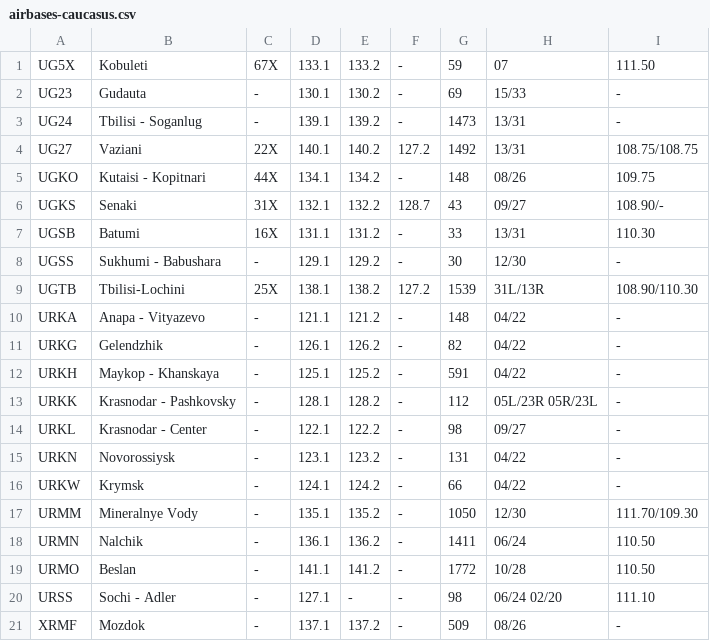
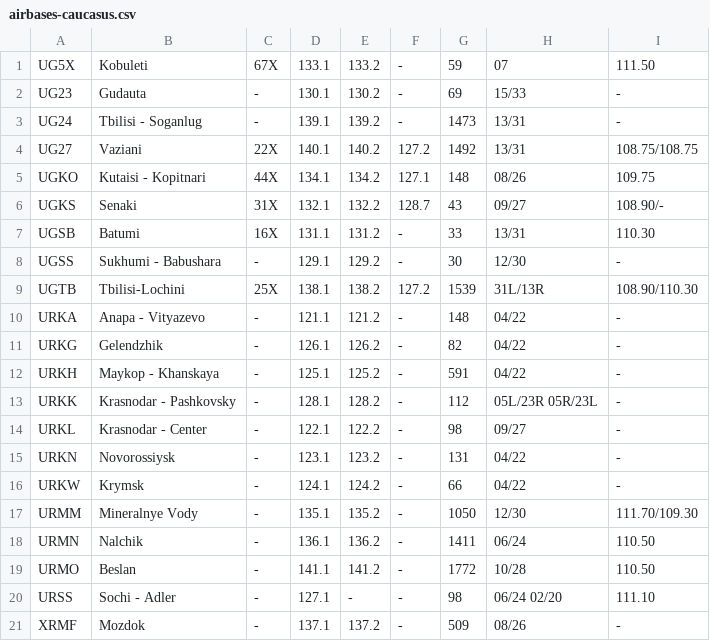
Before and after one commit to worg132nd/DcsDataImporter, a CSV file: airbases-caucasus.csv, drawn as a sheet.

```diff
--- a/airbases-caucasus.csv
+++ b/airbases-caucasus.csv
@@ -4,3 +4,3 @@ UG24, Tbilisi - Soganlug, -, 139.1, 139.2, -, 1473, 13/31, -
 UG27, Vaziani, 22X, 140.1, 140.2, 127.2, 1492, 13/31, 108.75/108.75
-UGKO, Kutaisi - Kopitnari, 44X, 134.1, 134.2, -, 148, 08/26, 109.75
+UGKO, Kutaisi - Kopitnari, 44X, 134.1, 134.2, 127.1, 148, 08/26, 109.75
 UGKS, Senaki, 31X, 132.1, 132.2, 128.7, 43, 09/27, 108.90/-
```
Also changed, not shown: 1 other file.
